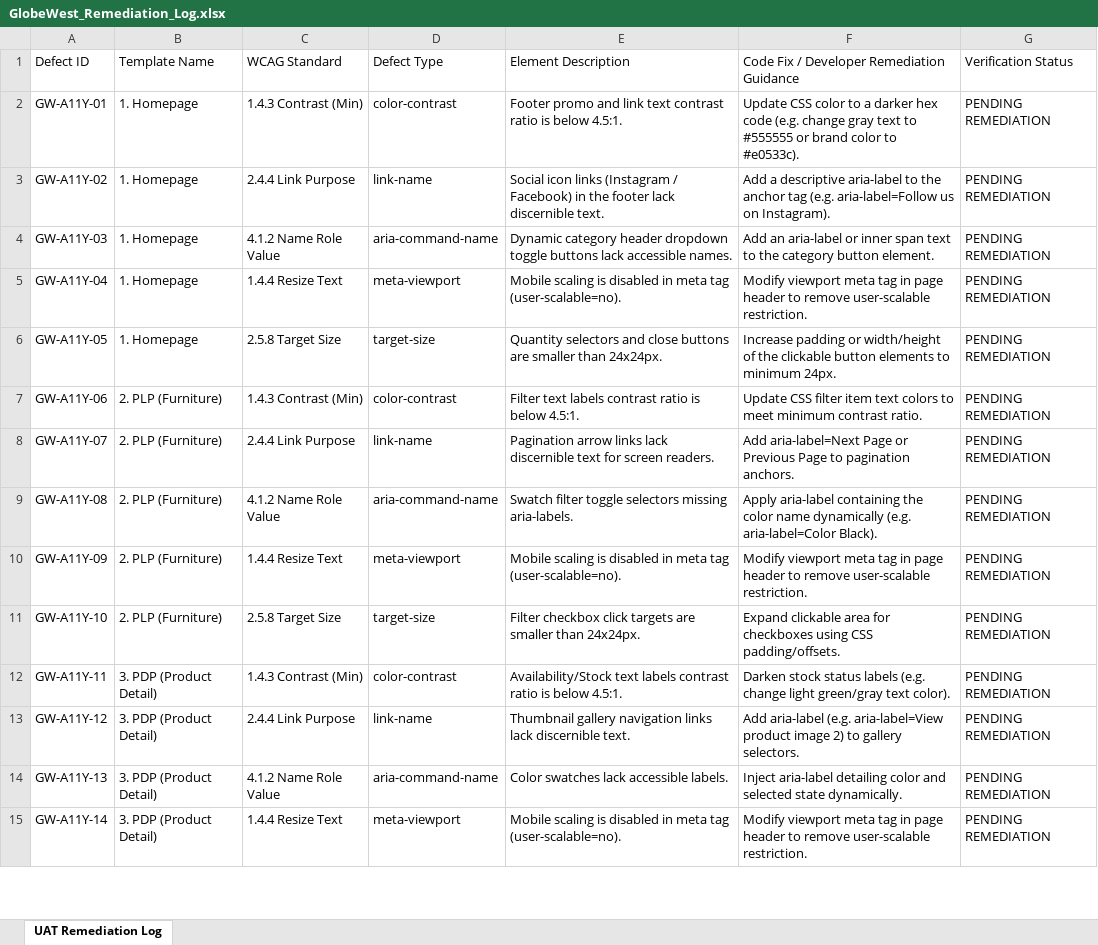
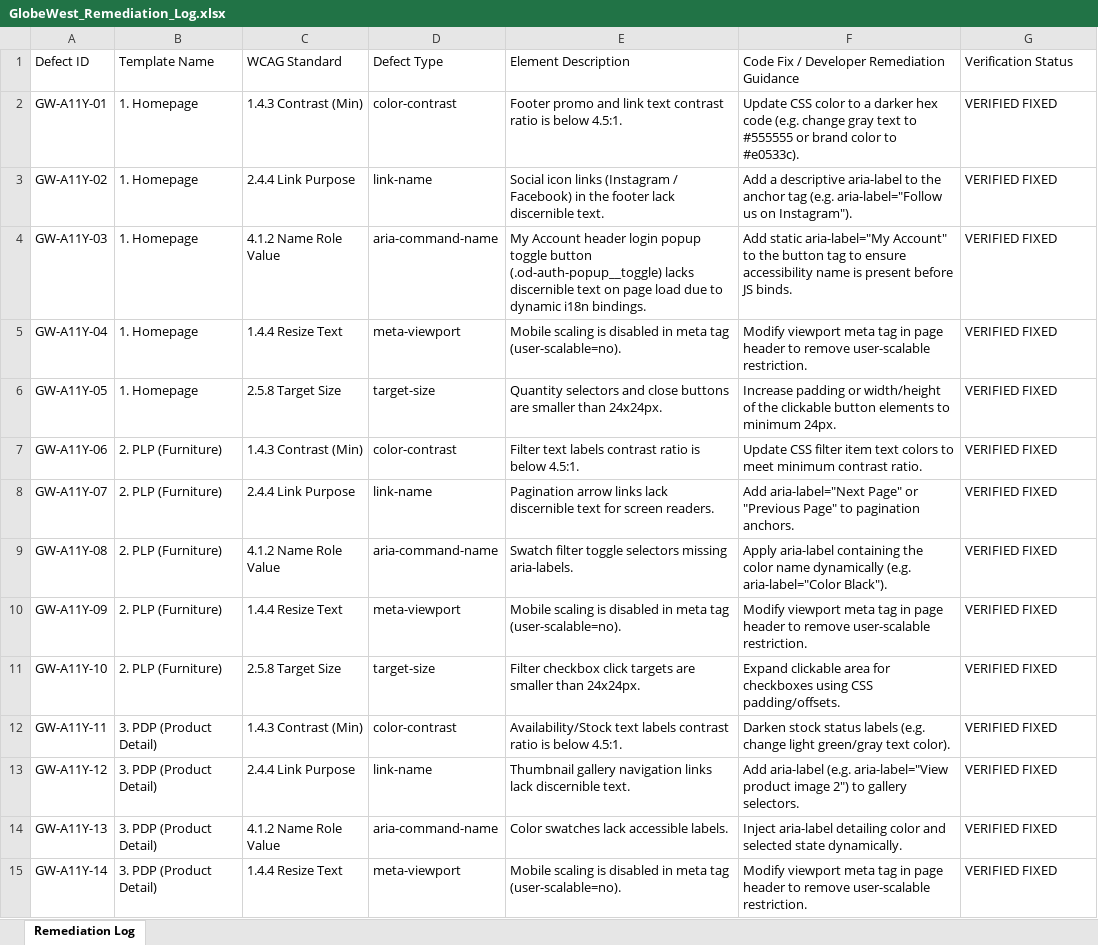
Before and after one commit to deepalilondhe-blip/globewest-2026, an Excel workbook: docs/GlobeWest_Remediation_Log.xlsx, sheet Remediation Log, drawn as a sheet; only a part is shown; values as stored, in another font and other column widths than the file's, no borders; the diff covers the shown part only; the diff names each change by its address in the sheet, - before the commit and + after, or states it on an @@ line.

Commit message:
docs: overwrite main Excel spreadsheet with verified PLP fixes

```diff
--- a/docs/GlobeWest_Remediation_Log.xlsx (sheet Remediation Log)
+++ b/docs/GlobeWest_Remediation_Log.xlsx (sheet Remediation Log)
-sheet tab: UAT Remediation Log
+sheet tab: Remediation Log
-G2:G15: PENDING REMEDIATION
+G2:G15: VERIFIED FIXED
-F3: …tag (e.g. aria-label=Follow us on Instagram).
+F3: …tag (e.g. aria-label="Follow us on Instagram").
-E4: Dynamic category header dropdown toggle buttons lack accessible names.
+E4: My Account header login popup toggle button (.od-auth-popup__toggle) lacks discernible text on page load due to dynamic i18n bindings.
-F4: Add an aria-label or inner span text to the category button element.
+F4: Add static aria-label="My Account" to the button tag to ensure accessibility name is present before JS binds.
-F8: Add aria-label=Next Page or Previous Page to pagination…
+F8: Add aria-label="Next Page" or "Previous Page" to pagination…
-F9: …dynamically (e.g. aria-label=Color Black).
+F9: …dynamically (e.g. aria-label="Color Black").
-F13: …aria-label (e.g. aria-label=View product image 2) to gallery…
+F13: …aria-label (e.g. aria-label="View product image 2") to gallery…
```
Also changed, not shown: 27 edited cells elsewhere in this sheet.
